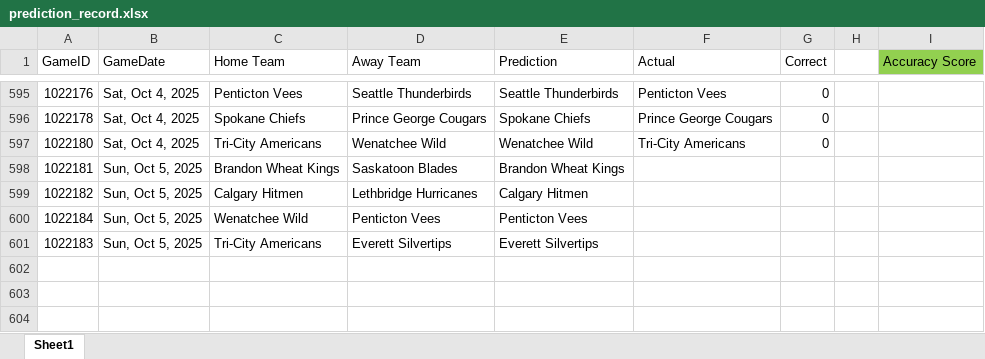
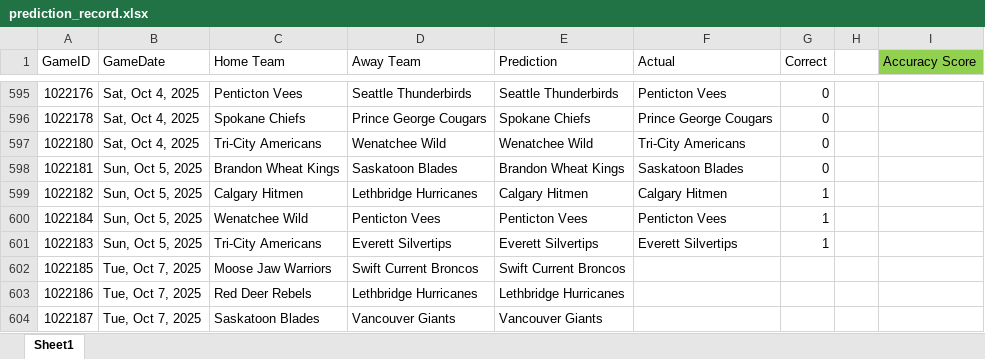
Before and after one commit to caleb-stewart/WHL-Game-Predictor, an Excel workbook: prediction_record.xlsx, sheet Sheet1, drawn as a sheet; only a part is shown, gaps mark what is left out; values as stored, in another font and other column widths than the file's, no borders; the diff names each change by its address in the sheet, - before the commit and + after, or states it on an @@ line.

```diff
--- a/prediction_record.xlsx (sheet Sheet1)
+++ b/prediction_record.xlsx (sheet Sheet1)
-F598 (Actual): (empty)
+F598 (Actual): Saskatoon Blades
-G598 (Correct): (empty)
+G598 (Correct): 0
-F599 (Actual): (empty)
+F599 (Actual): Calgary Hitmen
-G599:G601 (Correct): (empty)
+G599:G601 (Correct): 1
-F600 (Actual): (empty)
+F600 (Actual): Penticton Vees
-F601 (Actual): (empty)
+F601 (Actual): Everett Silvertips
+row 602: 1022185 | Tue, Oct 7, 2025 | Moose Jaw Warriors | Swift Current Broncos | Swift Current Broncos
+row 603: 1022186 | Tue, Oct 7, 2025 | Red Deer Rebels | Lethbridge Hurricanes | Lethbridge Hurricanes
+row 604: 1022187 | Tue, Oct 7, 2025 | Saskatoon Blades | Vancouver Giants | Vancouver Giants
```
Also changed, not shown: 2 other files.
